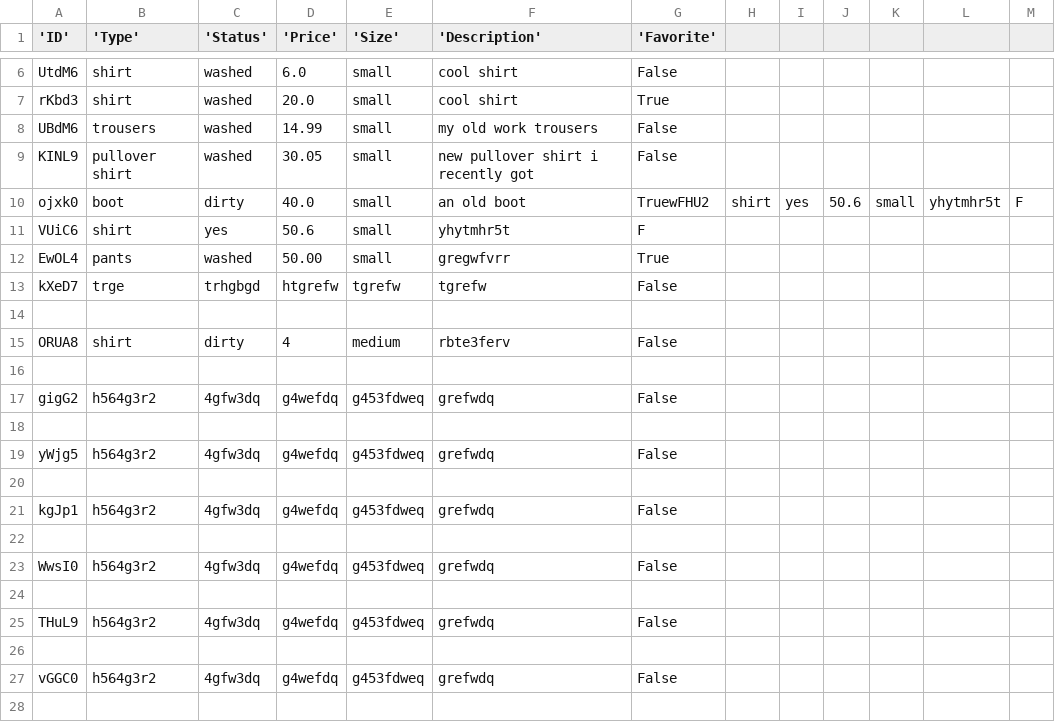
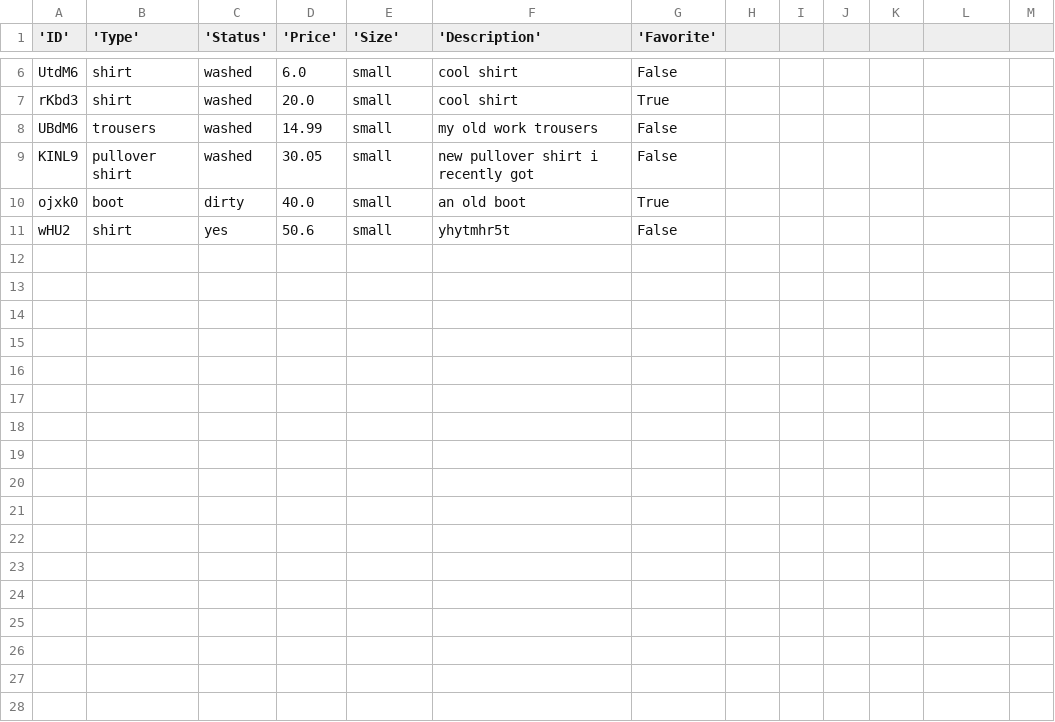
Before and after one commit to lexue28/Alphashion, a CSV file: documents/user_data.csv, drawn as a sheet; only a part is shown, gaps mark what is left out; the diff covers the shown part only.

```diff
--- a/documents/user_data.csv
+++ b/documents/user_data.csv
@@ -9,20 +9,3 @@ UBdM6,trousers,washed,14.99,small,my old work trousers,False
 KINL9,pullover shirt,washed,30.05,small,new pullover shirt i recently got,False
-ojxk0,boot,dirty,40.0,small, an old boot,TruewFHU2,shirt,yes,50.6,small,yhytmhr5t,F
-VUiC6,shirt,yes,50.6,small,yhytmhr5t,F
-EwOL4,pants,washed,50.00,small,gregwfvrr,True
-kXeD7,trge,trhgbgd,htgrefw,tgrefw,tgrefw,False
-
-ORUA8,shirt,dirty,4,medium,rbte3ferv,False
-
-gigG2,h564g3r2,4gfw3dq,g4wefdq,g453fdweq,grefwdq,False
-
-yWjg5,h564g3r2,4gfw3dq,g4wefdq,g453fdweq,grefwdq,False
-
-kgJp1,h564g3r2,4gfw3dq,g4wefdq,g453fdweq,grefwdq,False
-
-WwsI0,h564g3r2,4gfw3dq,g4wefdq,g453fdweq,grefwdq,False
-
-THuL9,h564g3r2,4gfw3dq,g4wefdq,g453fdweq,grefwdq,False
-
-vGGC0,h564g3r2,4gfw3dq,g4wefdq,g453fdweq,grefwdq,False
-
+ojxk0,boot,dirty,40.0,small, an old boot,True
+wHU2,shirt,yes,50.6,small,yhytmhr5t,False
```
Also changed, not shown: 13 removed rows elsewhere in this file, 2 other files.
